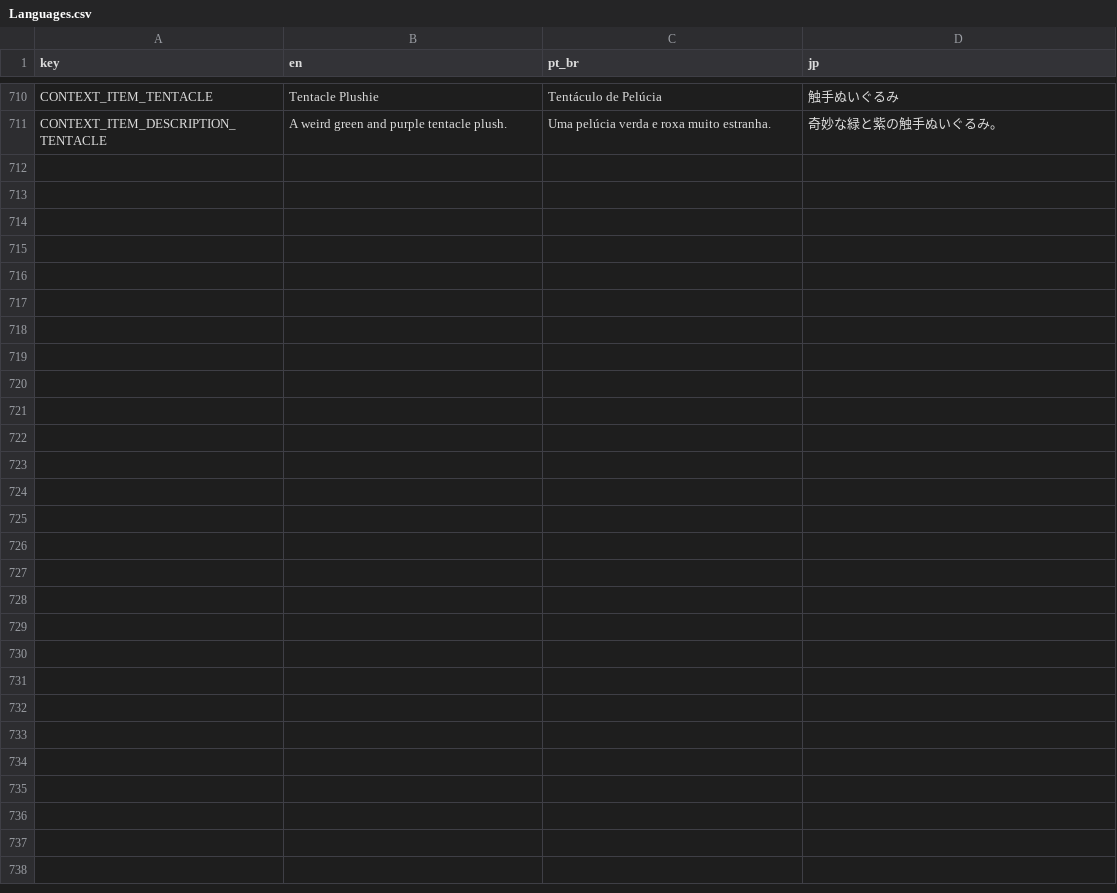
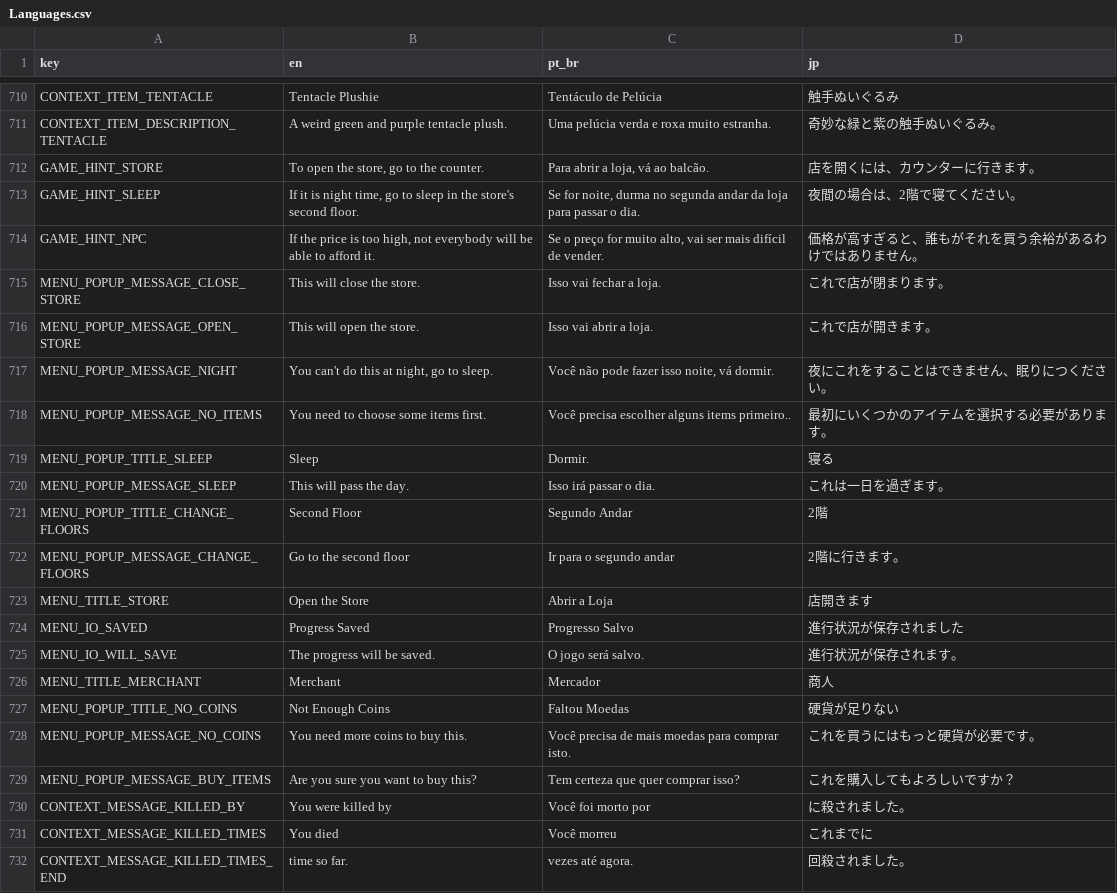
Before and after one commit to ONCGM/Projeto-VII, a CSV file: Assets/Resources/Languages.csv, drawn as a sheet; only a part is shown, gaps mark what is left out; the diff names each change by its address in the sheet, - before the commit and + after, or states it on an @@ line.

```diff
--- a/Assets/Resources/Languages.csv
+++ b/Assets/Resources/Languages.csv
+row 712: GAME_HINT_STORE | To open the store, go to the counter. | Para abrir a loja, vá ao balcão. | 店を開くには、カウンターに行きます。
+row 713: GAME_HINT_SLEEP | If it is night time, go to sleep in the store's second floor. | Se for noite, durma no segunda andar da loja para passar o dia. | 夜間の場合は、2階で寝てください。
+row 714: GAME_HINT_NPC | If the price is too high, not everybody will be able to afford it. | Se o preço for muito alto, vai ser mais difícil de vender. | 価格が高すぎると、誰もがそれを買う余裕があるわけではありません。
+row 715: MENU_POPUP_MESSAGE_CLOSE_STORE | This will close the store. | Isso vai fechar a loja. | これで店が閉まります。
+row 716: MENU_POPUP_MESSAGE_OPEN_STORE | This will open the store. | Isso vai abrir a loja. | これで店が開きます。
+row 717: MENU_POPUP_MESSAGE_NIGHT | You can't do this at night, go to sleep. | Você não pode fazer isso noite, vá dormir. | 夜にこれをすることはできません、眠りにつください。
+row 718: MENU_POPUP_MESSAGE_NO_ITEMS | You need to choose some items first. | Você precisa escolher alguns items primeiro.. | 最初にいくつかのアイテムを選択する必要があります。
+row 719: MENU_POPUP_TITLE_SLEEP | Sleep | Dormir. | 寝る
+row 720: MENU_POPUP_MESSAGE_SLEEP | This will pass the day. | Isso irá passar o dia. | これは一日を過ぎます。
+row 721: MENU_POPUP_TITLE_CHANGE_FLOORS | Second Floor | Segundo Andar | 2階
+row 722: MENU_POPUP_MESSAGE_CHANGE_FLOORS | Go to the second floor | Ir para o segundo andar | 2階に行きます。
+row 723: MENU_TITLE_STORE | Open the Store | Abrir a Loja | 店開きます
+row 724: MENU_IO_SAVED | Progress Saved | Progresso Salvo | 進行状況が保存されました
+row 725: MENU_IO_WILL_SAVE | The progress will be saved. | O jogo será salvo. | 進行状況が保存されます。
+row 726: MENU_TITLE_MERCHANT | Merchant | Mercador | 商人
+row 727: MENU_POPUP_TITLE_NO_COINS | Not Enough Coins | Faltou Moedas | 硬貨が足りない
+row 728: MENU_POPUP_MESSAGE_NO_COINS | You need more coins to buy this. | Você precisa de mais moedas para comprar isto. | これを買うにはもっと硬貨が必要です。
+row 729: MENU_POPUP_MESSAGE_BUY_ITEMS | Are you sure you want to buy this? | Tem certeza que quer comprar isso? | これを購入してもよろしいですか？
+row 730: CONTEXT_MESSAGE_KILLED_BY | You were killed by | Você foi morto por | に殺されました。
+row 731: CONTEXT_MESSAGE_KILLED_TIMES | You died | Você morreu | これまでに
+row 732: CONTEXT_MESSAGE_KILLED_TIMES_END | time so far. | vezes até agora. | 回殺されました。
```
Also changed, not shown: 51 other files.
